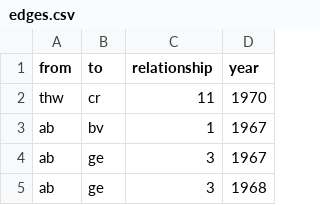
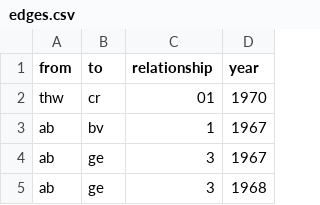
Before and after one commit to ca048/RAF-Forschungsdesign, a CSV file: edges.csv, drawn as a sheet; only a part is shown.

Commit message:
Update edges.csv

```diff
--- a/edges.csv
+++ b/edges.csv
@@ -1,3 +1,3 @@
 from,to,relationship,year
-thw,cr,11,1970
+thw,cr,01,1970
 ab,bv,1,1967
```
